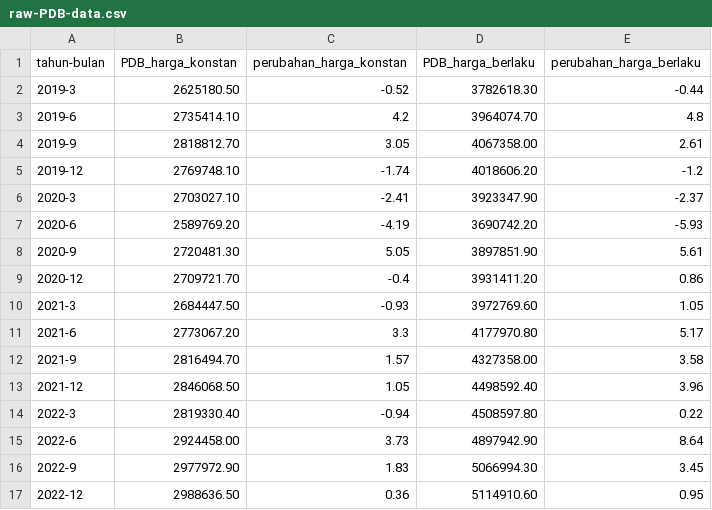
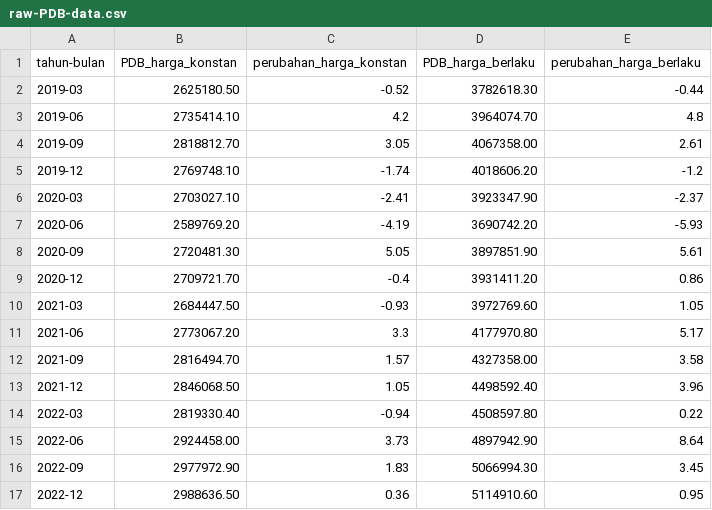
Before and after one commit to reza-nugraha32/covid-19-analysis, a CSV file: dataset/raw-PDB-data.csv, drawn as a sheet.

Commit message:
Update dataset

```diff
--- a/dataset/raw-PDB-data.csv
+++ b/dataset/raw-PDB-data.csv
@@ -1,17 +1,17 @@
 tahun-bulan,PDB_harga_konstan,perubahan_harga_konstan,PDB_harga_berlaku,perubahan_harga_berlaku
-2019-3,2625180.50,-0.52,3782618.30,-0.44
-2019-6,2735414.10,4.2,3964074.70,4.8
-2019-9,2818812.70,3.05,4067358.00,2.61
+2019-03,2625180.50,-0.52,3782618.30,-0.44
+2019-06,2735414.10,4.2,3964074.70,4.8
+2019-09,2818812.70,3.05,4067358.00,2.61
 2019-12,2769748.10,-1.74,4018606.20,-1.2
-2020-3,2703027.10,-2.41,3923347.90,-2.37
-2020-6,2589769.20,-4.19,3690742.20,-5.93
-2020-9,2720481.30,5.05,3897851.90,5.61
+2020-03,2703027.10,-2.41,3923347.90,-2.37
+2020-06,2589769.20,-4.19,3690742.20,-5.93
+2020-09,2720481.30,5.05,3897851.90,5.61
 2020-12,2709721.70,-0.4,3931411.20,0.86
-2021-3,2684447.50,-0.93,3972769.60,1.05
-2021-6,2773067.20,3.3,4177970.80,5.17
-2021-9,2816494.70,1.57,4327358.00,3.58
+2021-03,2684447.50,-0.93,3972769.60,1.05
+2021-06,2773067.20,3.3,4177970.80,5.17
+2021-09,2816494.70,1.57,4327358.00,3.58
 2021-12,2846068.50,1.05,4498592.40,3.96
-2022-3,2819330.40,-0.94,4508597.80,0.22
-2022-6,2924458.00,3.73,4897942.90,8.64
-2022-9,2977972.90,1.83,5066994.30,3.45
+2022-03,2819330.40,-0.94,4508597.80,0.22
+2022-06,2924458.00,3.73,4897942.90,8.64
+2022-09,2977972.90,1.83,5066994.30,3.45
 2022-12,2988636.50,0.36,5114910.60,0.95
```
Also changed, not shown: 1 other file.
